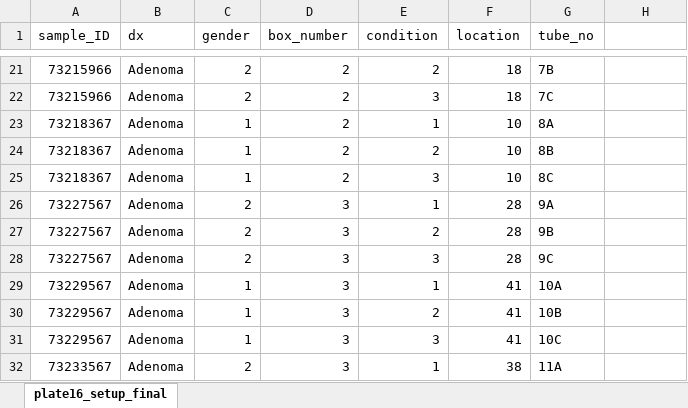
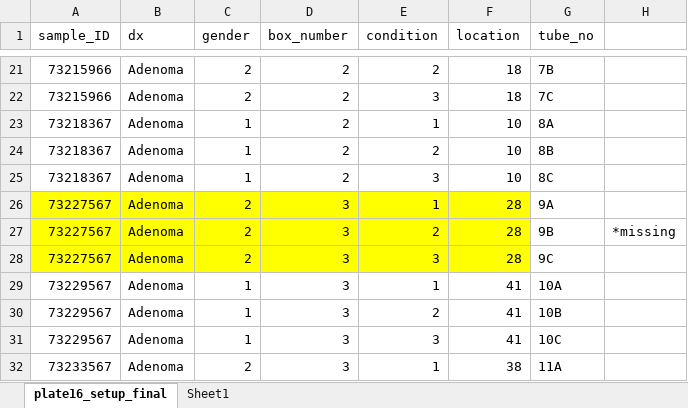
Before and after one commit to lucas-bishop/GLNE_07_Preservation, an Excel workbook: data/meta_data/plate16_setup_final.xlsx, sheet plate16_setup_final, drawn as a sheet; only a part is shown, gaps mark what is left out; values as stored, in another font and other column widths than the file's, no borders; the diff names each change by its address in the sheet, - before the commit and + after, or states it on an @@ line.

```diff
--- a/data/meta_data/plate16_setup_final.xlsx (sheet plate16_setup_final)
+++ b/data/meta_data/plate16_setup_final.xlsx (sheet plate16_setup_final)
+sheet tab: Sheet1
-A26:F28 fill: none
+A26:F28 fill: #FFFF00
-H27: (empty)
+H27: *missing
```
Also changed, not shown: data/meta_data/plate10_setup_final.xlsx, data/meta_data/plate11_setup_final.xlsx, 20 other files.
